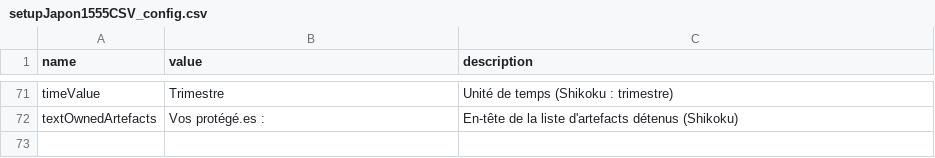
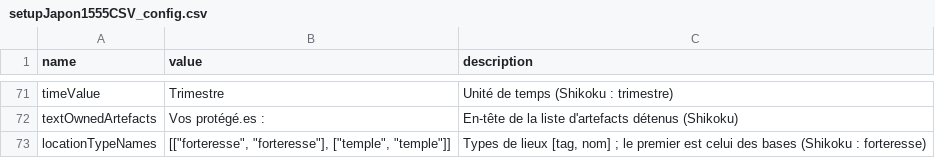
Before and after one commit to Edward-Croc/RPGConquestGame, a CSV file: var/csv/setupJapon1555CSV_config.csv, drawn as a sheet; only a part is shown, gaps mark what is left out.

```diff
--- a/var/csv/setupJapon1555CSV_config.csv
+++ b/var/csv/setupJapon1555CSV_config.csv
@@ -298 +298,2 @@
 "textOwnedArtefacts","Vos protégé.es :","En-tête de la liste d'artefacts détenus (Shikoku)"
+"locationTypeNames","[[""forteresse"", ""forteresse""], [""temple"", ""temple""]]","Types de lieux [tag, nom] ; le premier est celui des bases (Shikoku : forteresse)"
```
Also changed, not shown: var/csv/setupJapon1555CSV_locations.csv, var/csv/setupJapon1555CSV_ressources_config.csv, 15 other files.
